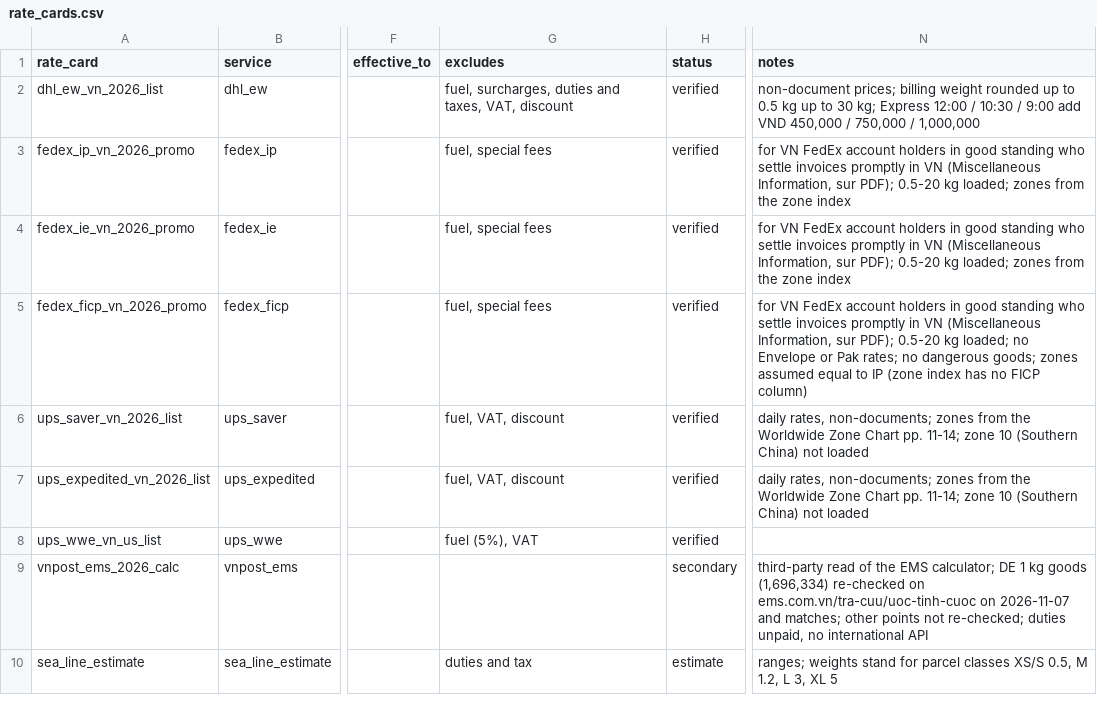
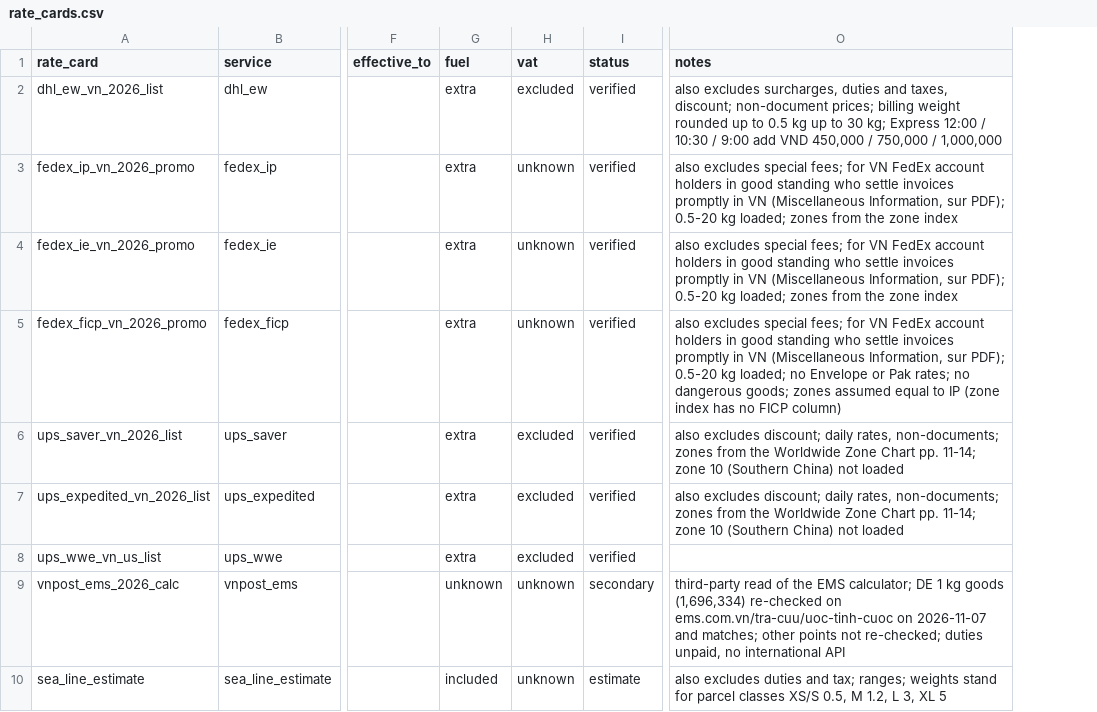
Before and after one commit to florianmarkusse/merchant-of-record, a CSV file: docs/markets/rate_cards.csv, drawn as a sheet; only a part is shown, gaps mark what is left out; removed rows and columns are numbered as before the commit, all else as after; the diff covers the shown part only; the diff names each change by its address in the sheet, - before the commit and + after, or states it on an @@ line.

```diff
--- a/docs/markets/rate_cards.csv
+++ b/docs/markets/rate_cards.csv
-column G (excludes), rows 2-10: fuel, surcharges, duties and taxes, VAT, discount | fuel, special fees | fuel, special fees | fuel, special fees | fuel, VAT, discount | fuel, VAT, discount | fuel (5%), VAT |  | duties and tax
+column G (fuel), rows 2-10: extra | extra | extra | extra | extra | extra | extra | unknown | included
+column H (vat), rows 2-10: excluded | unknown | unknown | unknown | excluded | excluded | excluded | unknown | unknown
-O2 (notes): non-document prices;…
+O2 (notes): also excludes surcharges, duties and taxes, discount; non-document prices;…
-O3:O4 (notes): for VN…
+O3:O4 (notes): also excludes special fees; for VN…
-O5 (notes): for VN…
+O5 (notes): also excludes special fees; for VN…
-O6:O7 (notes): daily rates,…
+O6:O7 (notes): also excludes discount; daily rates,…
-O10 (notes): ranges; weights…
+O10 (notes): also excludes duties and tax; ranges; weights…
```
Also changed, not shown: 9 edited cells elsewhere in this file, docs/markets/questions.csv, docs/markets/service_restrictions.csv, 8 other files.
